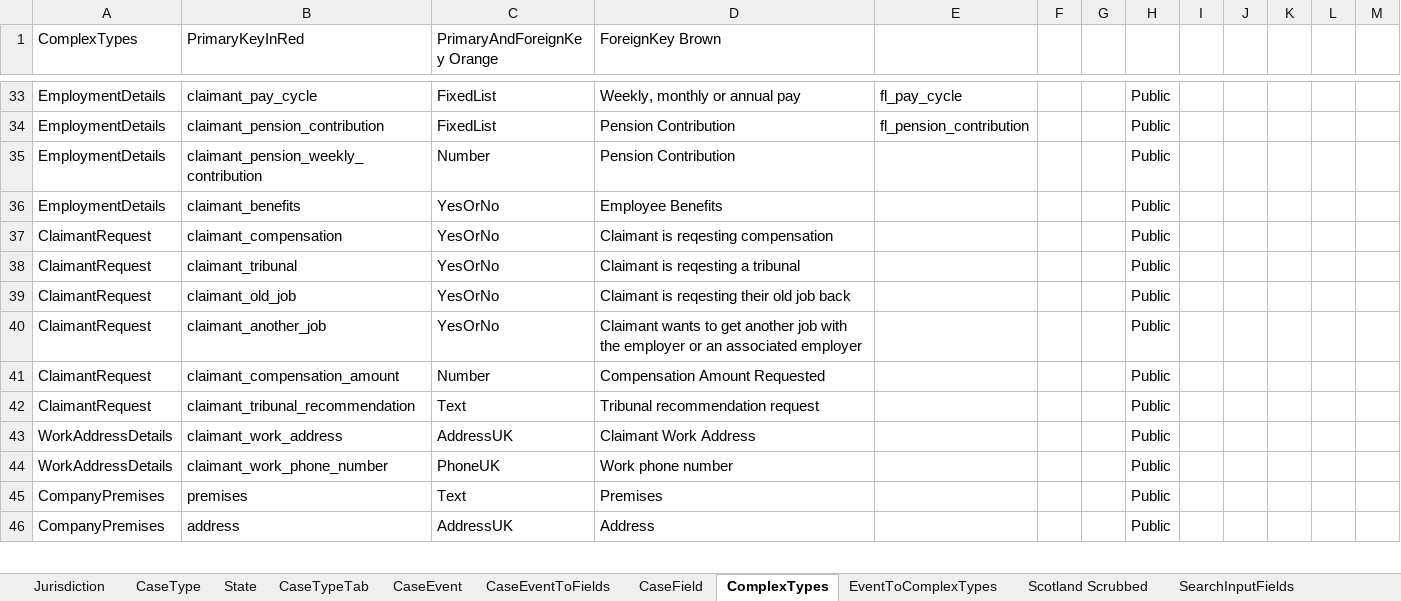
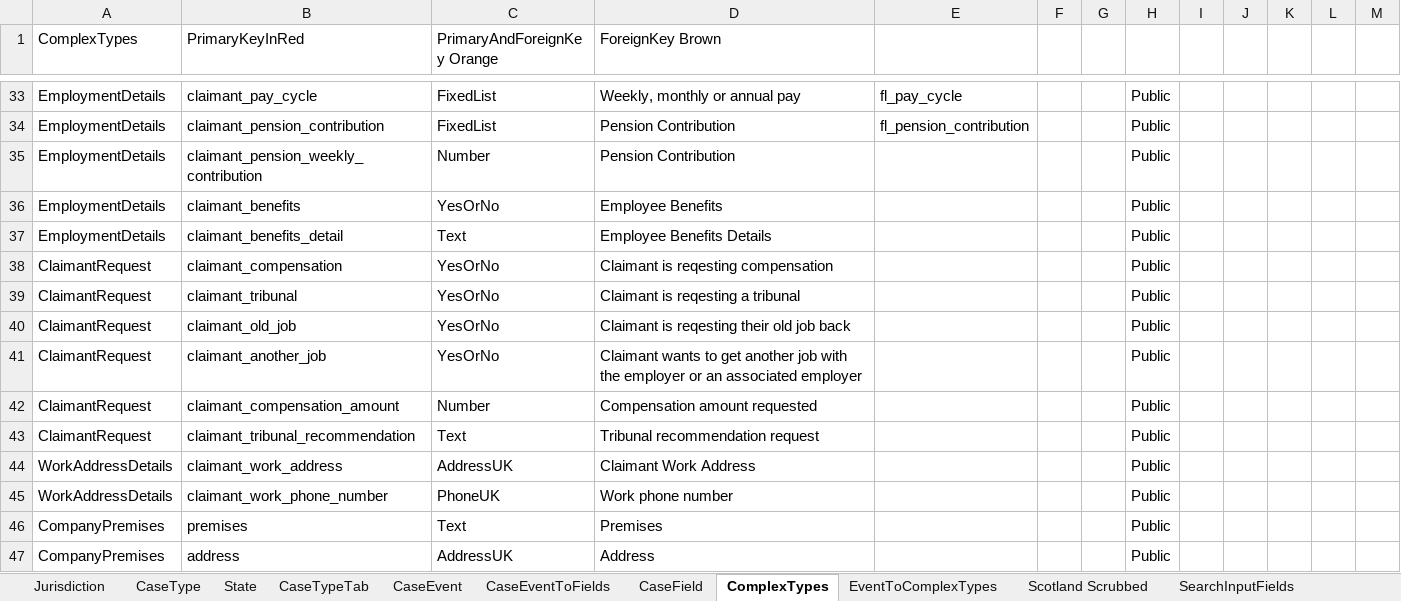
Before and after one commit to hmcts/et-ccd-definitions-scotland, an Excel workbook: definitions/xlsx/ccd-config-base.xlsx, sheet ComplexTypes, drawn as a sheet; only a part is shown, gaps mark what is left out; values as stored, in another font and other column widths than the file's, no cell formats; conditional formats not drawn; addresses are those after the commit; the diff names each change by its address in the sheet, - before the commit and + after, or states it on an @@ line.

```diff
--- a/definitions/xlsx/ccd-config-base.xlsx (sheet ComplexTypes)
+++ b/definitions/xlsx/ccd-config-base.xlsx (sheet ComplexTypes)
+row 37: EmploymentDetails | claimant_benefits_detail | Text | Employee Benefits Details |  |  |  | Public
-D42 (ForeignKey Brown): Compensation Amount Requested
+D42 (ForeignKey Brown): Compensation amount requested
```
Also changed, not shown: sheet EventToComplexTypes, cell formats, 2 other files.
